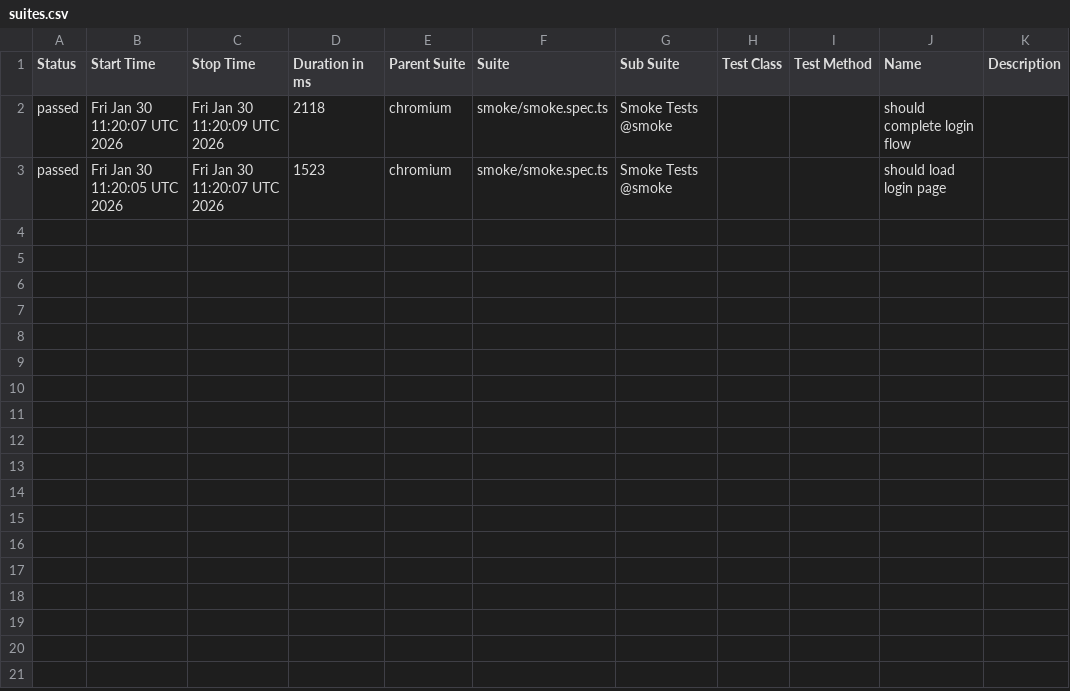
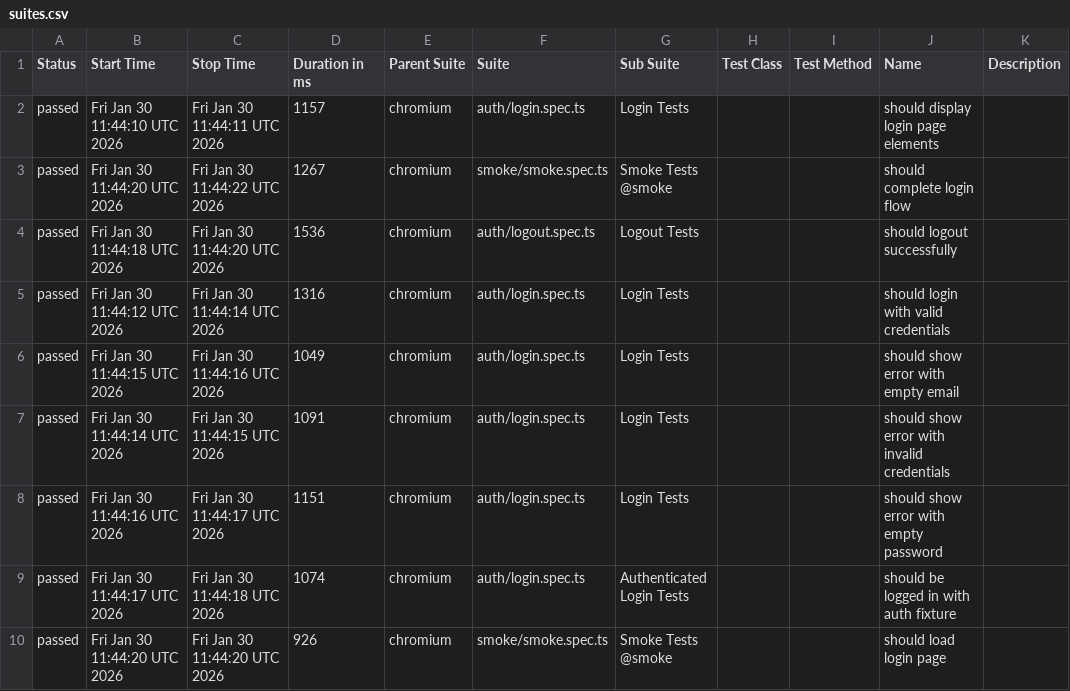
Before and after one commit to enesozmen/playwright-e2e, a CSV file: data/suites.csv, drawn as a sheet.

```diff
--- a/data/suites.csv
+++ b/data/suites.csv
@@ -1,3 +1,10 @@
 "Status","Start Time","Stop Time","Duration in ms","Parent Suite","Suite","Sub Suite","Test Class","Test Method","Name","Description"
-"passed","Fri Jan 30 11:20:07 UTC 2026","Fri Jan 30 11:20:09 UTC 2026","2118","chromium","smoke/smoke.spec.ts","Smoke Tests @smoke","","","should complete login flow",""
-"passed","Fri Jan 30 11:20:05 UTC 2026","Fri Jan 30 11:20:07 UTC 2026","1523","chromium","smoke/smoke.spec.ts","Smoke Tests @smoke","","","should load login page",""
+"passed","Fri Jan 30 11:44:10 UTC 2026","Fri Jan 30 11:44:11 UTC 2026","1157","chromium","auth/login.spec.ts","Login Tests","","","should display login page elements",""
+"passed","Fri Jan 30 11:44:20 UTC 2026","Fri Jan 30 11:44:22 UTC 2026","1267","chromium","smoke/smoke.spec.ts","Smoke Tests @smoke","","","should complete login flow",""
+"passed","Fri Jan 30 11:44:18 UTC 2026","Fri Jan 30 11:44:20 UTC 2026","1536","chromium","auth/logout.spec.ts","Logout Tests","","","should logout successfully",""
+"passed","Fri Jan 30 11:44:12 UTC 2026","Fri Jan 30 11:44:14 UTC 2026","1316","chromium","auth/login.spec.ts","Login Tests","","","should login with valid credentials",""
+"passed","Fri Jan 30 11:44:15 UTC 2026","Fri Jan 30 11:44:16 UTC 2026","1049","chromium","auth/login.spec.ts","Login Tests","","","should show error with empty email",""
+"passed","Fri Jan 30 11:44:14 UTC 2026","Fri Jan 30 11:44:15 UTC 2026","1091","chromium","auth/login.spec.ts","Login Tests","","","should show error with invalid credentials",""
+"passed","Fri Jan 30 11:44:16 UTC 2026","Fri Jan 30 11:44:17 UTC 2026","1151","chromium","auth/login.spec.ts","Login Tests","","","should show error with empty password",""
+"passed","Fri Jan 30 11:44:17 UTC 2026","Fri Jan 30 11:44:18 UTC 2026","1074","chromium","auth/login.spec.ts","Authenticated Login Tests","","","should be logged in with auth fixture",""
+"passed","Fri Jan 30 11:44:20 UTC 2026","Fri Jan 30 11:44:20 UTC 2026","926","chromium","smoke/smoke.spec.ts","Smoke Tests @smoke","","","should load login page",""
```
Also changed, not shown: data/behaviors.csv, 31 other files.
